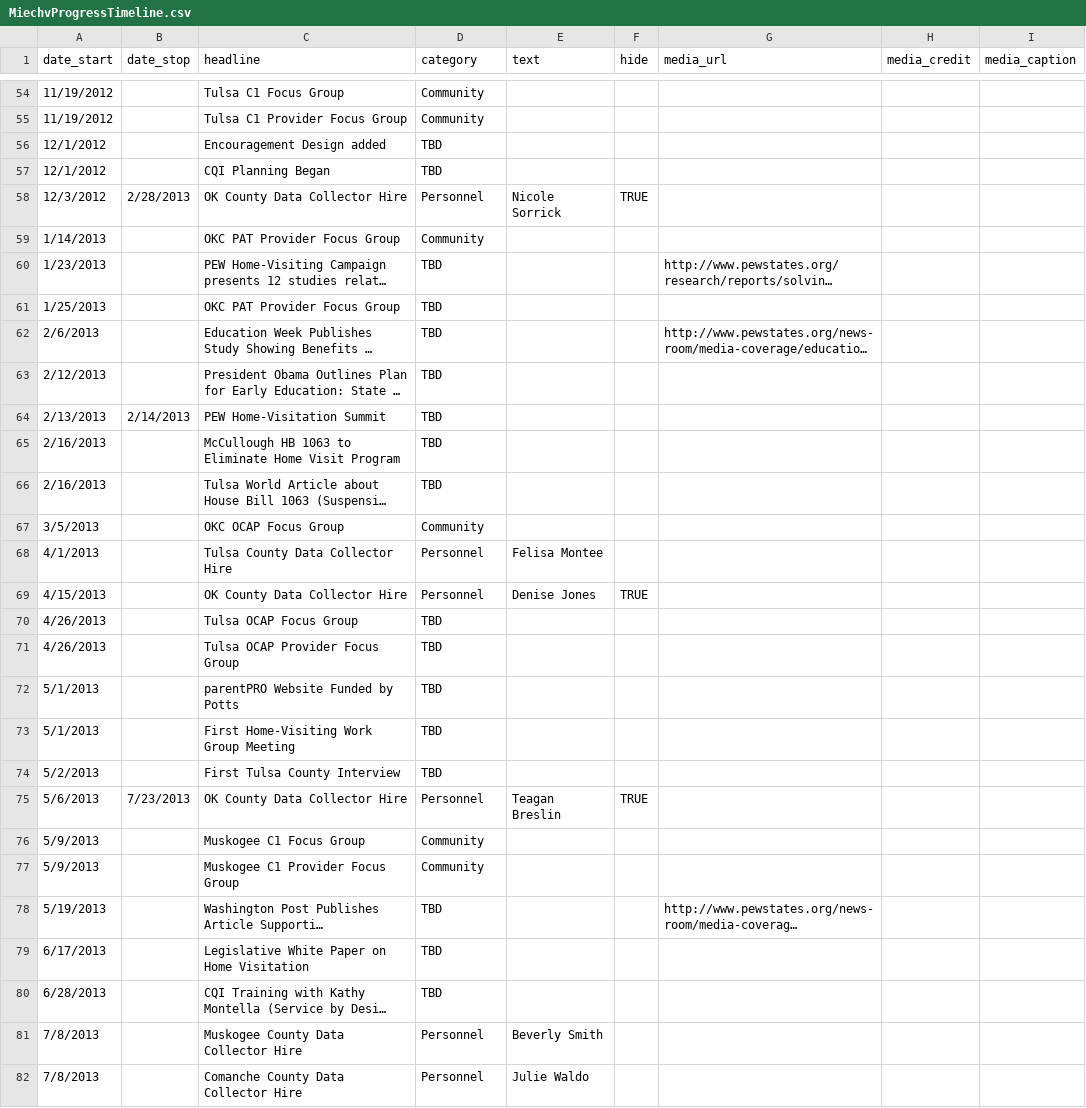
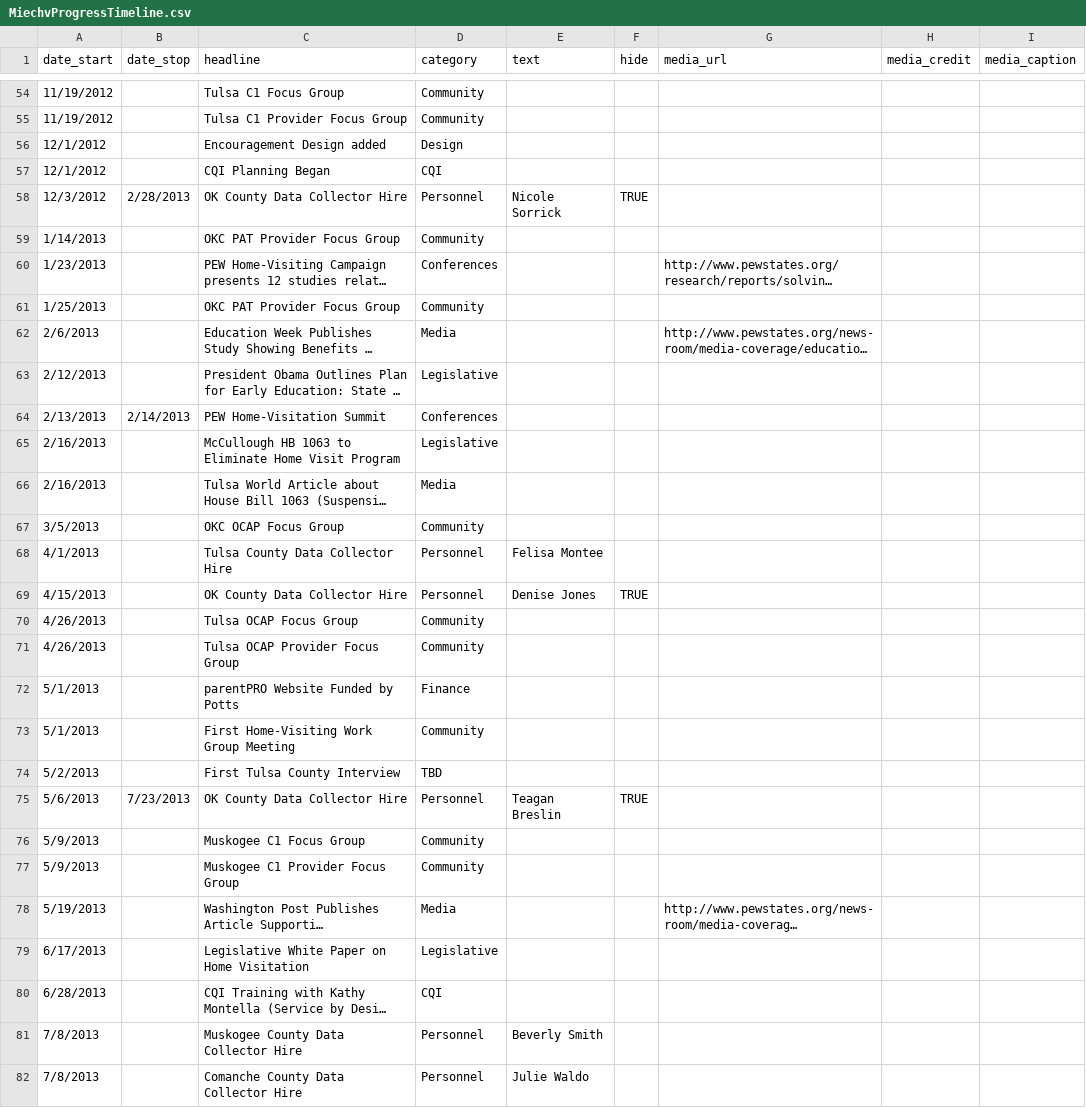
Before and after one commit to OuhscBbmc/MReportingPublic, a CSV file: DataPhiFree/Raw/MiechvProgressTimeline.csv, drawn as a sheet; only a part is shown, gaps mark what is left out; long unchanged cells end in …; the diff covers the shown part only; the diff names each change by its address in the sheet, - before the commit and + after, or states it on an @@ line.

```diff
--- a/DataPhiFree/Raw/MiechvProgressTimeline.csv
+++ b/DataPhiFree/Raw/MiechvProgressTimeline.csv
-D56 (category): TBD
+D56 (category): Design
-D57 (category): TBD
+D57 (category): CQI
-D60 (category): TBD
+D60 (category): Conferences
-D61 (category): TBD
+D61 (category): Community
-D62 (category): TBD
+D62 (category): Media
-D63 (category): TBD
+D63 (category): Legislative
-D64 (category): TBD
+D64 (category): Conferences
-D65 (category): TBD
+D65 (category): Legislative
-D66 (category): TBD
+D66 (category): Media
-D70:D71 (category): TBD
+D70:D71 (category): Community
-D72 (category): TBD
+D72 (category): Finance
-D73 (category): TBD
+D73 (category): Community
-D78 (category): TBD
+D78 (category): Media
-D79 (category): TBD
+D79 (category): Legislative
-D80 (category): TBD
+D80 (category): CQI
```
Also changed, not shown: 9 edited cells elsewhere in this file, 2 other files.
